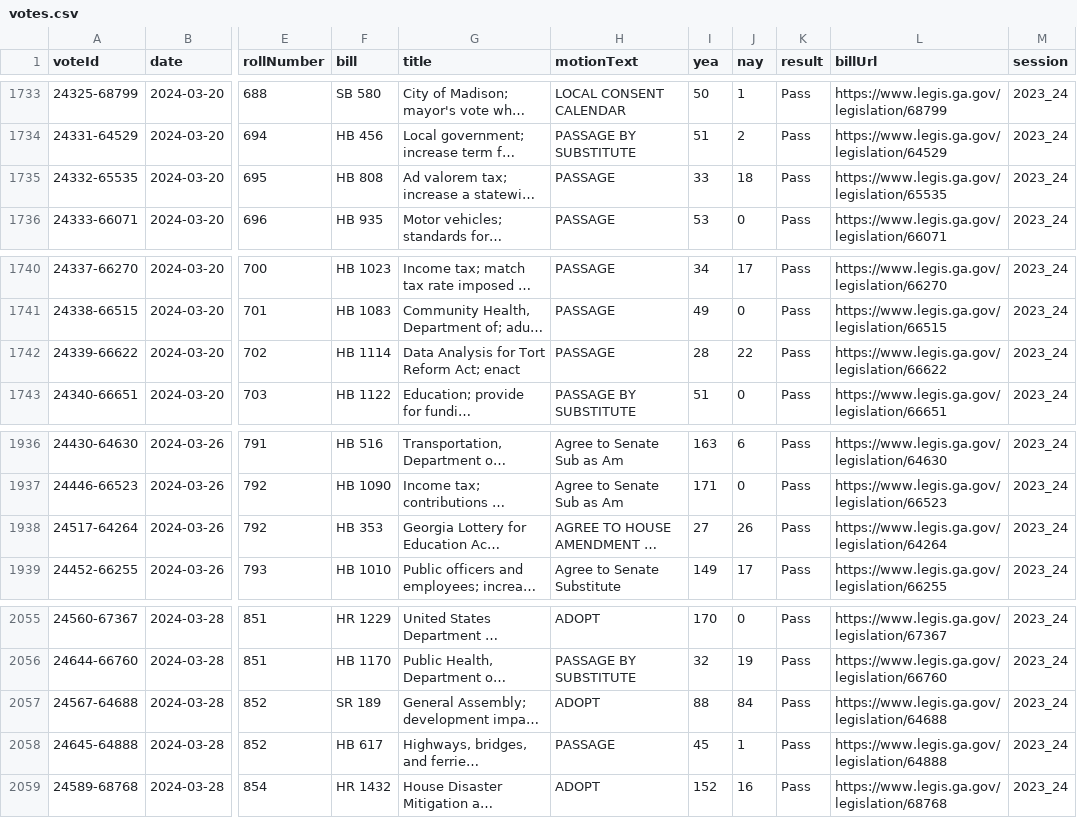
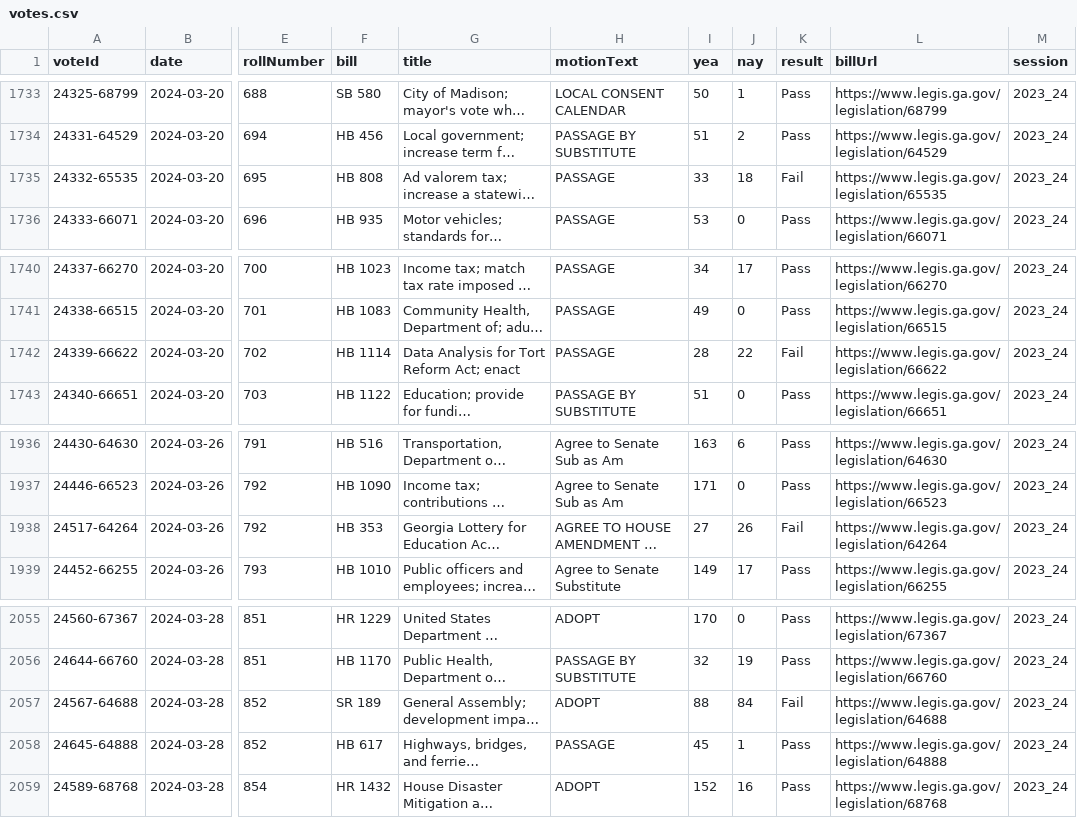
Before and after one commit to Votega/ga-legislators, a CSV file: sessions/2023-2024/votes.csv, drawn as a sheet; only a part is shown, gaps mark what is left out; long unchanged cells end in …; the diff covers the shown part only; the diff names each change by its address in the sheet, - before the commit and + after, or states it on an @@ line.

```diff
--- a/sessions/2023-2024/votes.csv
+++ b/sessions/2023-2024/votes.csv
-K1735 (result): Pass
+K1735 (result): Fail
-K1742 (result): Pass
+K1742 (result): Fail
-K1938 (result): Pass
+K1938 (result): Fail
-K2057 (result): Pass
+K2057 (result): Fail
```
Also changed, not shown: 5 edited cells elsewhere in this file.
